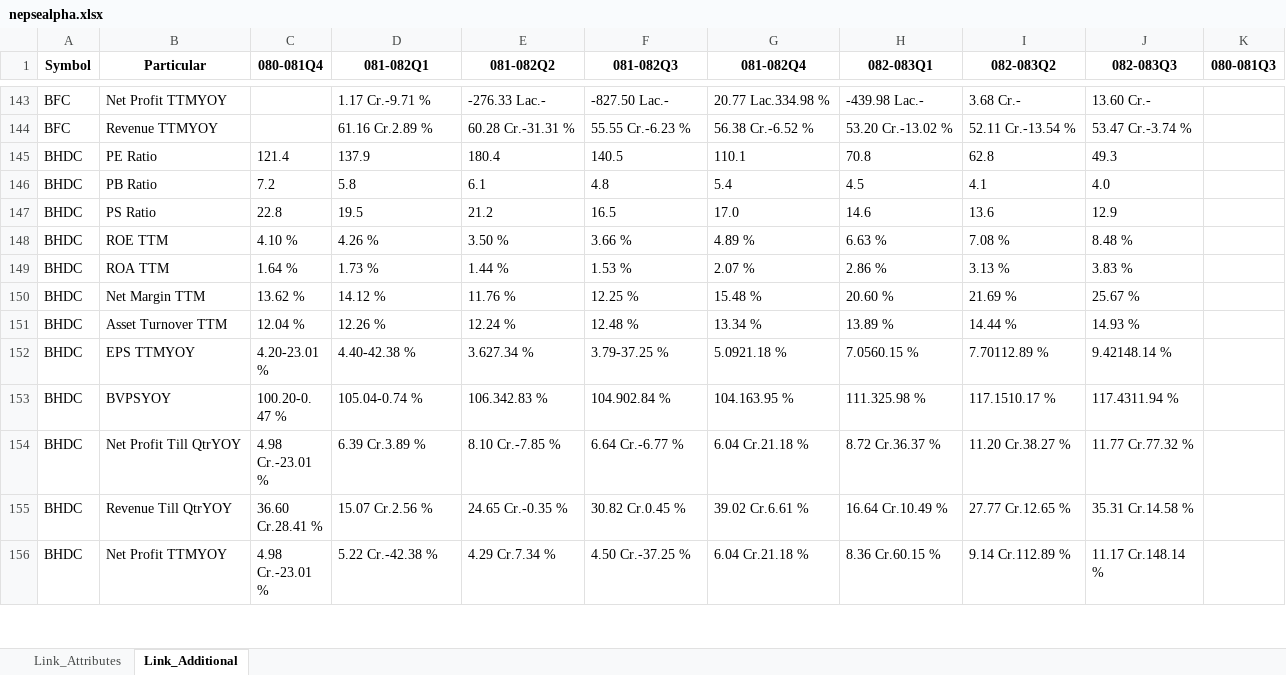
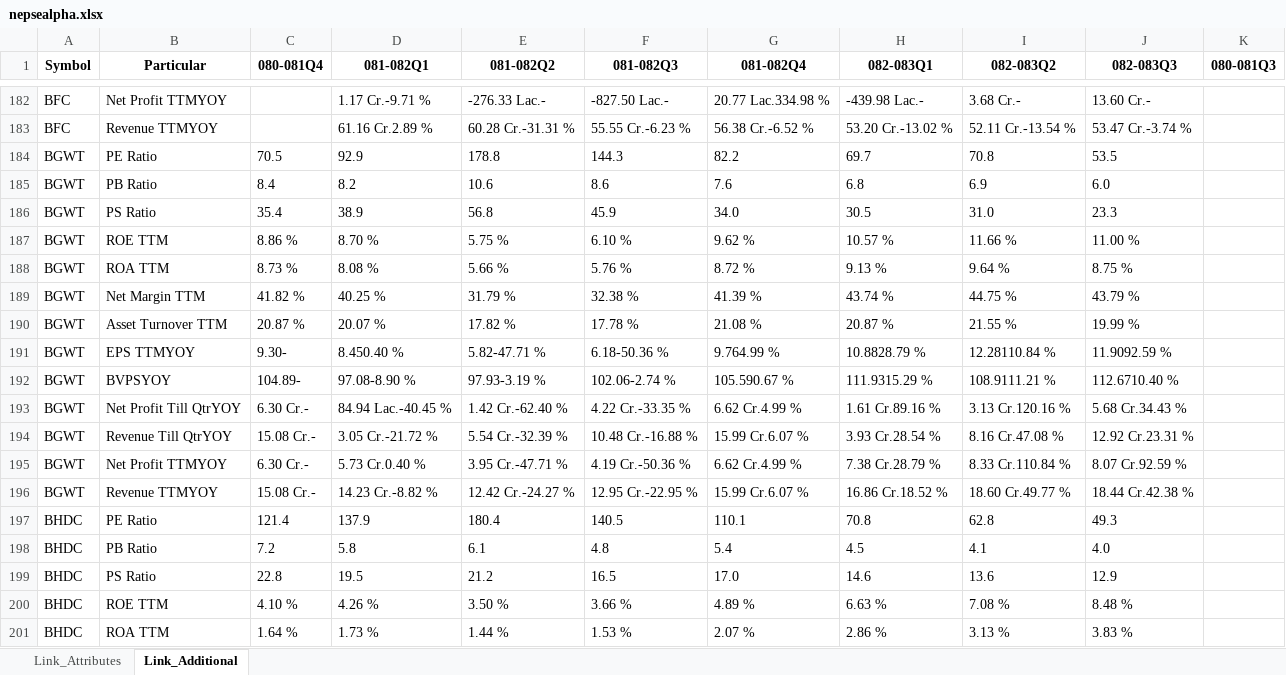
Before and after one commit to nikssspandey2000/nepsealphacrawl, an Excel workbook: nepsealpha.xlsx, sheet Link_Additional, drawn as a sheet; only a part is shown, gaps mark what is left out; the shorter side is filled out with more unchanged rows; values as stored, in another font and other column widths than the file's, no borders; the diff covers the shown part only; the diff names each change by its address in the sheet, - before the commit and + after, or states it on an @@ line.

```diff
--- a/nepsealpha.xlsx (sheet Link_Additional)
+++ b/nepsealpha.xlsx (sheet Link_Additional)
+row 184: BGWT | PE Ratio | 70.5 | 92.9 | 178.8 | 144.3 | 82.2 | 69.7 | 70.8 | 53.5
+row 185: BGWT | PB Ratio | 8.4 | 8.2 | 10.6 | 8.6 | 7.6 | 6.8 | 6.9 | 6.0
+row 186: BGWT | PS Ratio | 35.4 | 38.9 | 56.8 | 45.9 | 34.0 | 30.5 | 31.0 | 23.3
+row 187: BGWT | ROE TTM | 8.86 % | 8.70 % | 5.75 % | 6.10 % | 9.62 % | 10.57 % | 11.66 % | 11.00 %
+row 188: BGWT | ROA TTM | 8.73 % | 8.08 % | 5.66 % | 5.76 % | 8.72 % | 9.13 % | 9.64 % | 8.75 %
+row 189: BGWT | Net Margin TTM | 41.82 % | 40.25 % | 31.79 % | 32.38 % | 41.39 % | 43.74 % | 44.75 % | 43.79 %
+row 190: BGWT | Asset Turnover TTM | 20.87 % | 20.07 % | 17.82 % | 17.78 % | 21.08 % | 20.87 % | 21.55 % | 19.99 %
+row 191: BGWT | EPS TTMYOY | 9.30- | 8.450.40 % | 5.82-47.71 % | 6.18-50.36 % | 9.764.99 % | 10.8828.79 % | 12.28110.84 % | 11.9092.59 %
+row 192: BGWT | BVPSYOY | 104.89- | 97.08-8.90 % | 97.93-3.19 % | 102.06-2.74 % | 105.590.67 % | 111.9315.29 % | 108.9111.21 % | 112.6710.40 %
+row 193: BGWT | Net Profit Till QtrYOY | 6.30 Cr.- | 84.94 Lac.-40.45 % | 1.42 Cr.-62.40 % | 4.22 Cr.-33.35 % | 6.62 Cr.4.99 % | 1.61 Cr.89.16 % | 3.13 Cr.120.16 % | 5.68 Cr.34.43 %
+row 194: BGWT | Revenue Till QtrYOY | 15.08 Cr.- | 3.05 Cr.-21.72 % | 5.54 Cr.-32.39 % | 10.48 Cr.-16.88 % | 15.99 Cr.6.07 % | 3.93 Cr.28.54 % | 8.16 Cr.47.08 % | 12.92 Cr.23.31 %
+row 195: BGWT | Net Profit TTMYOY | 6.30 Cr.- | 5.73 Cr.0.40 % | 3.95 Cr.-47.71 % | 4.19 Cr.-50.36 % | 6.62 Cr.4.99 % | 7.38 Cr.28.79 % | 8.33 Cr.110.84 % | 8.07 Cr.92.59 %
+row 196: BGWT | Revenue TTMYOY | 15.08 Cr.- | 14.23 Cr.-8.82 % | 12.42 Cr.-24.27 % | 12.95 Cr.-22.95 % | 15.99 Cr.6.07 % | 16.86 Cr.18.52 % | 18.60 Cr.49.77 % | 18.44 Cr.42.38 %
```
Also changed, not shown: 130 added rows and 13 removed rows elsewhere in this sheet, sheet Link_Attributes, 4 other files.
